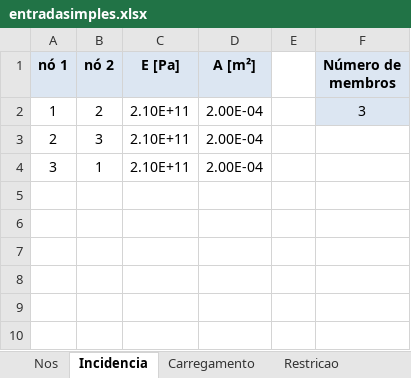
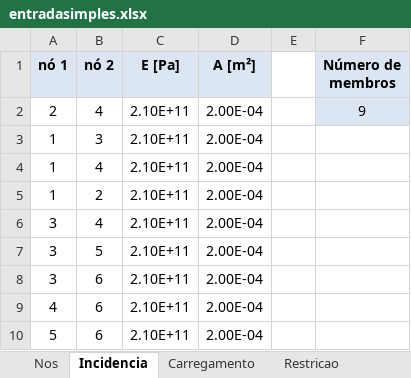
Before and after one commit to CEDipEngineering/StressAnalysisFEA, an Excel workbook: entradasimples.xlsx, sheet Incidencia, drawn as a sheet; values as stored, in another font and other column widths than the file's, no borders; addresses are those after the commit; the diff names each change by its address in the sheet, - before the commit and + after, or states it on an @@ line.

```diff
--- a/entradasimples.xlsx (sheet Incidencia)
+++ b/entradasimples.xlsx (sheet Incidencia)
+row 2: 2 | 4 | 2.10E+11 | 2.00E-04 |  | 9
+row 3: 1 | 3 | 2.10E+11 | 2.00E-04
+row 4: 1 | 4 | 2.10E+11 | 2.00E-04
-F5 (Número de membros): 3
+F5 (Número de membros): (empty)
-F5 fill: #DCE6F2
+F5 fill: none
-A6 (nó 1): 2
+A6 (nó 1): 3
-B6 (nó 2): 3
+B6 (nó 2): 4
-B7 (nó 2): 1
+B7 (nó 2): 5
+row 8: 3 | 6 | 2.10E+11 | 2.00E-04
+row 9: 4 | 6 | 2.10E+11 | 2.00E-04
+row 10: 5 | 6 | 2.10E+11 | 2.00E-04
```
Also changed, not shown: sheet Nos, sheet Carregamento, sheet Restricao, 5 other files.
